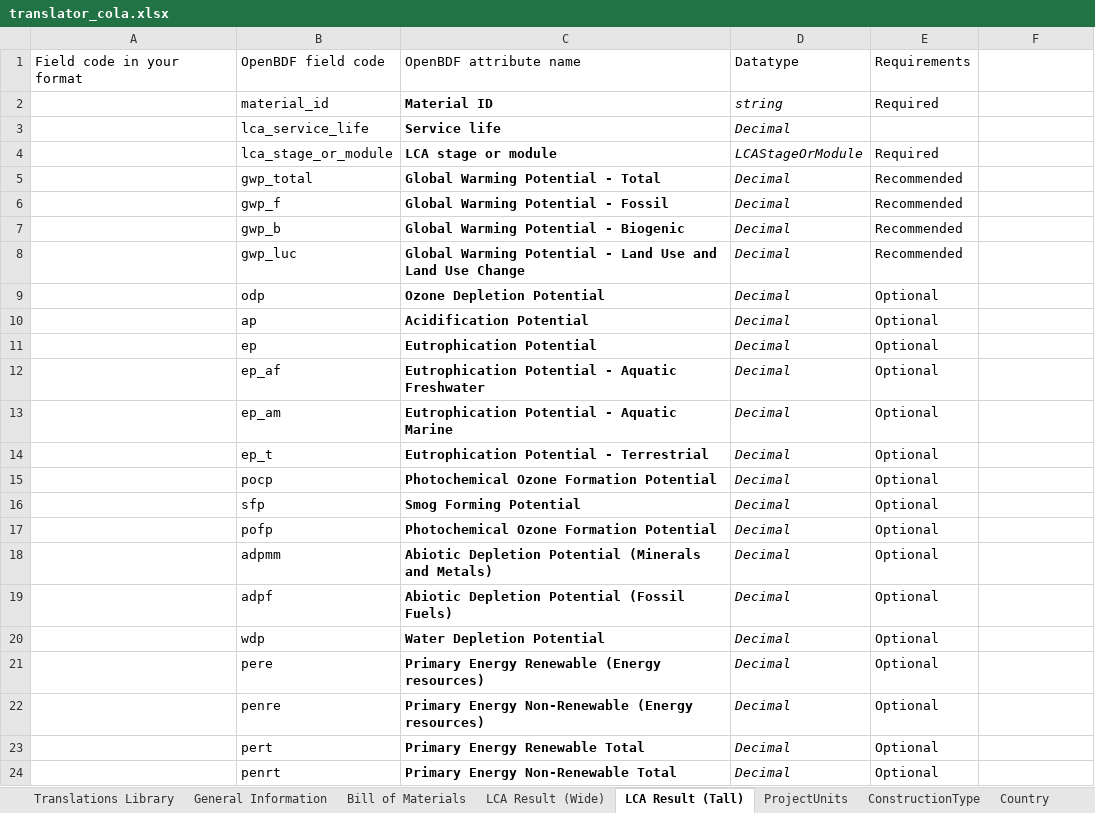
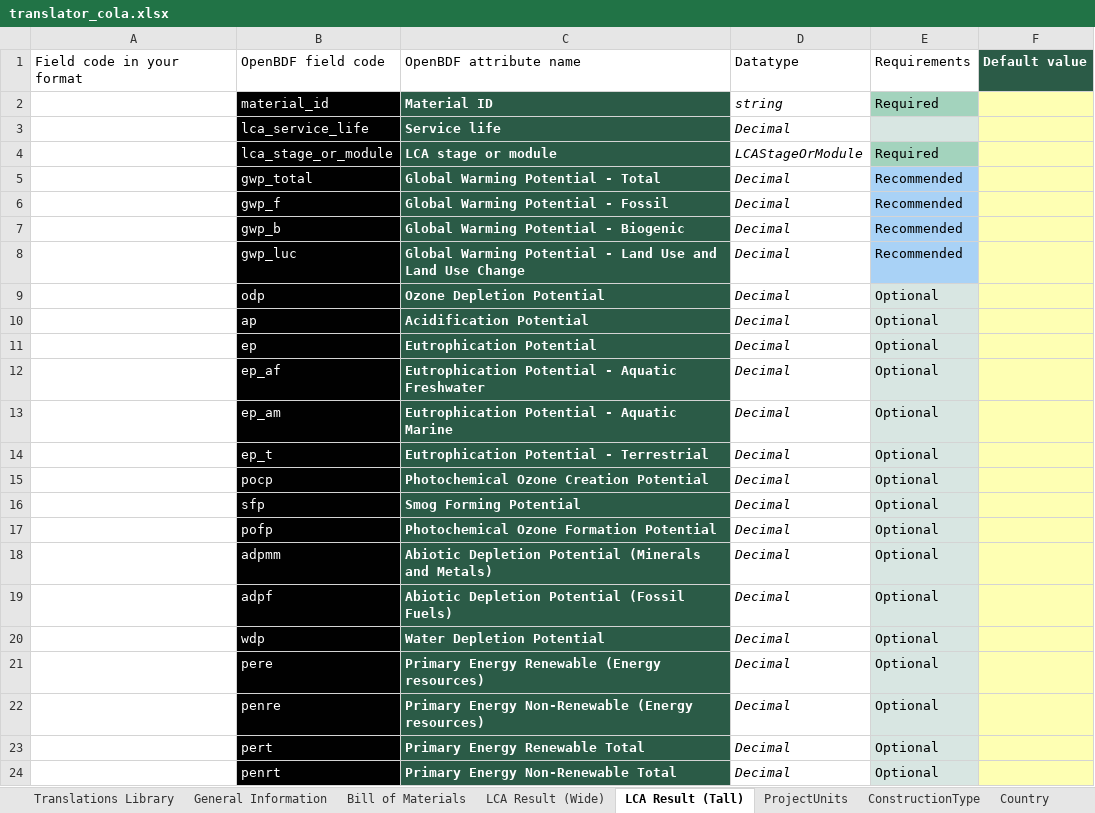
Before and after one commit to EPFL-ENAC/lmc-openbdf, an Excel workbook: translators/translator_cola.xlsx, sheet LCA Result (Tall), drawn as a sheet; values as stored, in another font and other column widths than the file's, no borders; the diff names each change by its address in the sheet, - before the commit and + after, or states it on an @@ line.

```diff
--- a/translators/translator_cola.xlsx (sheet LCA Result (Tall))
+++ b/translators/translator_cola.xlsx (sheet LCA Result (Tall))
-F1: (empty)
+F1: Default value
-F1 fill: none
+F1 fill: #2B5B47
-B2:B24 fill: none
+B2:B24 fill: #010101
-B2:C24 text colour: black
+B2:C24 text colour: #FFFFFF
-C2:C24 fill: none
+C2:C24 fill: #2B5B47
-E2 fill: none
+E2 fill: #A3D3BD
-F2:F24 fill: none
+F2:F24 fill: #FEFFB3
-E3 fill: none
+E3 fill: #D8E6E2
-E4 fill: none
+E4 fill: #A3D3BD
-E5:E8 fill: none
+E5:E8 fill: #A9D2F6
-E9:E24 fill: none
+E9:E24 fill: #D8E6E2
-C15: Photochemical Ozone Formation Potential
+C15: Photochemical Ozone Creation Potential
```
Also changed, not shown: sheet LCA Result (Wide), sheet Country, sheet OpenBDFBuildingElementClassific, sheet GrossFloorAreaStandard, sheet OpenBDFMaterialClassification, sheet ASHRAEClimateZone, 23 more sheets.
